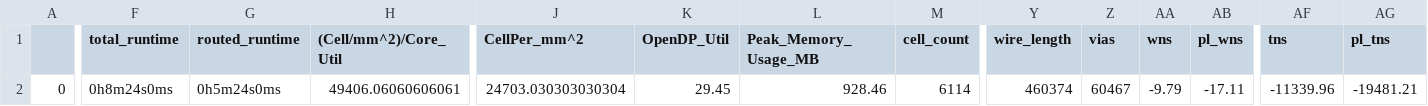
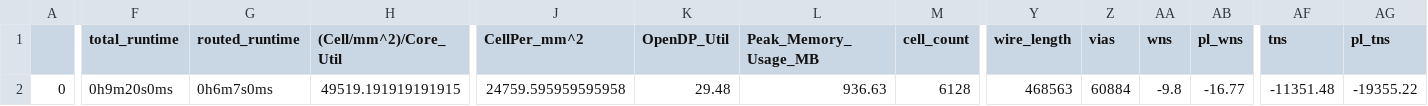
Before and after one commit to dineshannayya/riscduino_qcore, a CSV file: signoff/pinmux/final_summary_report.csv, drawn as a sheet; only a part is shown, gaps mark what is left out; the diff covers the shown part only; the diff names each change by its address in the sheet, - before the commit and + after, or states it on an @@ line.

```diff
--- a/signoff/pinmux/final_summary_report.csv
+++ b/signoff/pinmux/final_summary_report.csv
-F2 (total_runtime): 0h8m24s0ms
+F2 (total_runtime): 0h9m20s0ms
-G2 (routed_runtime): 0h5m24s0ms
+G2 (routed_runtime): 0h6m7s0ms
-H2 ((Cell/mm^2)/Core_Util): 49406.06060606061
+H2 ((Cell/mm^2)/Core_Util): 49519.191919191915
-J2 (CellPer_mm^2): 24703.030303030304
+J2 (CellPer_mm^2): 24759.595959595958
-K2 (OpenDP_Util): 29.45
+K2 (OpenDP_Util): 29.48
-L2 (Peak_Memory_Usage_MB): 928.46
+L2 (Peak_Memory_Usage_MB): 936.63
-M2 (cell_count): 6114
+M2 (cell_count): 6128
-Y2 (wire_length): 460374
+Y2 (wire_length): 468563
-Z2 (vias): 60467
+Z2 (vias): 60884
-AA2 (wns): -9.79
+AA2 (wns): -9.8
-AB2 (pl_wns): -17.11
+AB2 (pl_wns): -16.77
-AF2 (tns): -11339.96
+AF2 (tns): -11351.48
-AG2 (pl_tns): -19481.21
+AG2 (pl_tns): -19355.22
```
Also changed, not shown: 7 edited cells elsewhere in this file, signoff/user_project_wrapper/final_summary_report.csv, signoff/ycr4_iconnect/final_summary_report.csv, 16 other files.
